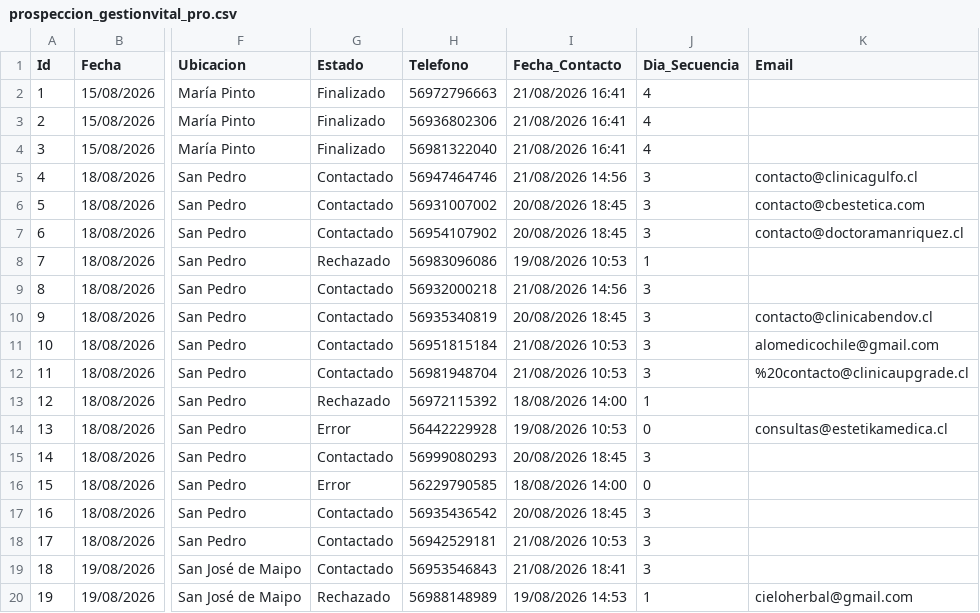
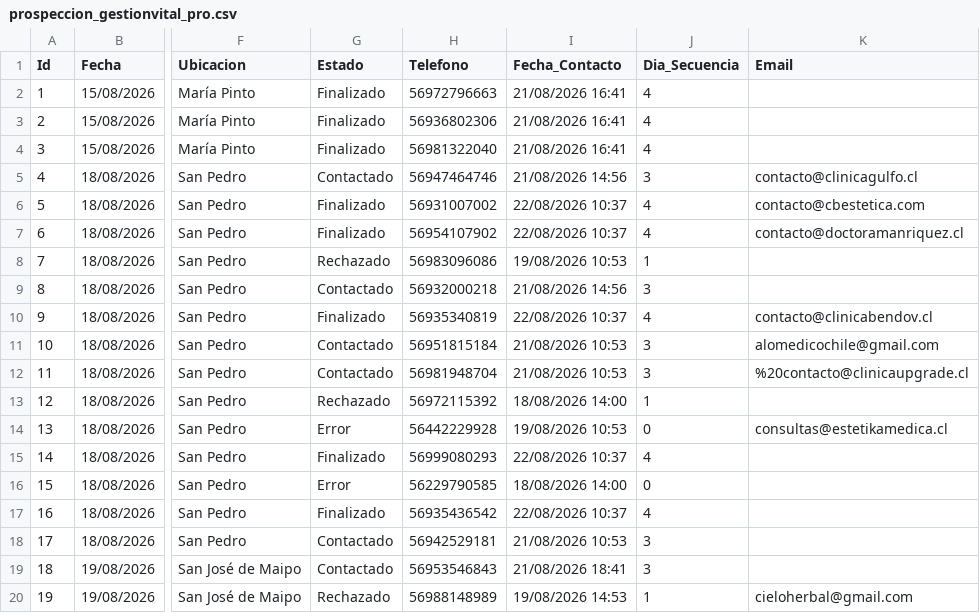
Before and after one commit to POPnLAR/Clientes, a CSV file: prospeccion_gestionvital_pro.csv, drawn as a sheet; only a part is shown, gaps mark what is left out; the diff names each change by its address in the sheet, - before the commit and + after, or states it on an @@ line.

Commit message:
Actualizacion leads [Skip CI]

```diff
--- a/prospeccion_gestionvital_pro.csv
+++ b/prospeccion_gestionvital_pro.csv
-G6:G7 (Estado): Contactado
+G6:G7 (Estado): Finalizado
-I6:I7 (Fecha_Contacto): 20/08/2026 18:45
+I6:I7 (Fecha_Contacto): 22/08/2026 10:37
-J6:J7 (Dia_Secuencia): 3
+J6:J7 (Dia_Secuencia): 4
-G10 (Estado): Contactado
+G10 (Estado): Finalizado
-I10 (Fecha_Contacto): 20/08/2026 18:45
+I10 (Fecha_Contacto): 22/08/2026 10:37
-J10 (Dia_Secuencia): 3
+J10 (Dia_Secuencia): 4
-G15 (Estado): Contactado
+G15 (Estado): Finalizado
-I15 (Fecha_Contacto): 20/08/2026 18:45
+I15 (Fecha_Contacto): 22/08/2026 10:37
-J15 (Dia_Secuencia): 3
+J15 (Dia_Secuencia): 4
-G17 (Estado): Contactado
+G17 (Estado): Finalizado
-I17 (Fecha_Contacto): 20/08/2026 18:45
+I17 (Fecha_Contacto): 22/08/2026 10:37
-J17 (Dia_Secuencia): 3
+J17 (Dia_Secuencia): 4
```
